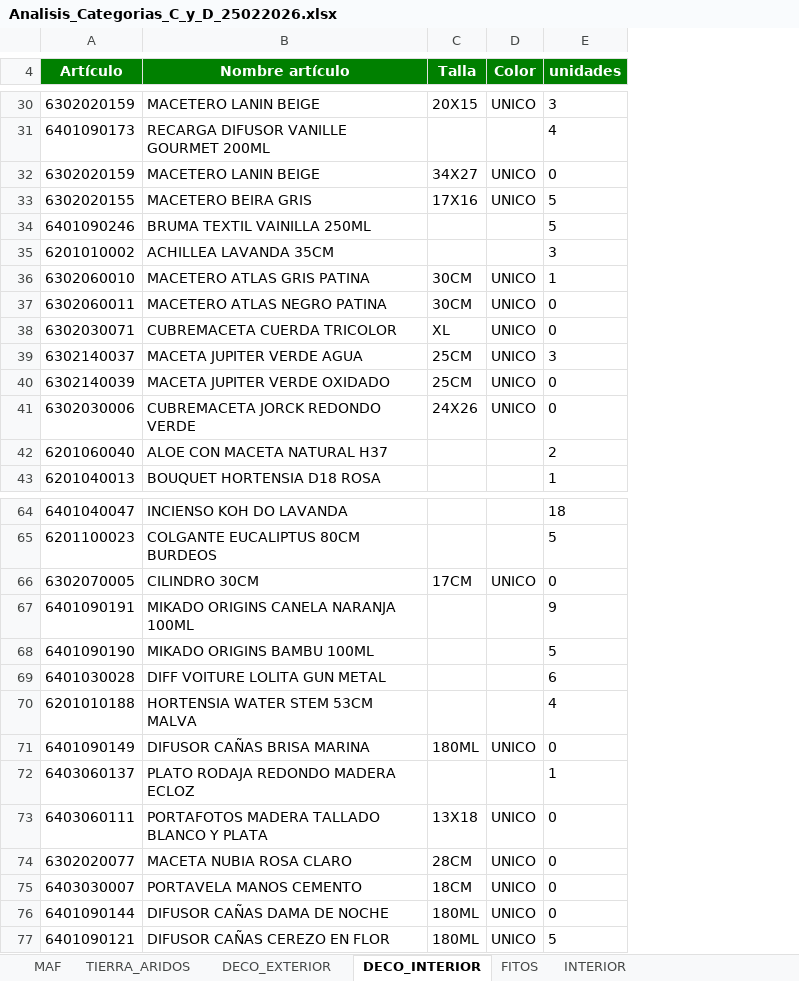
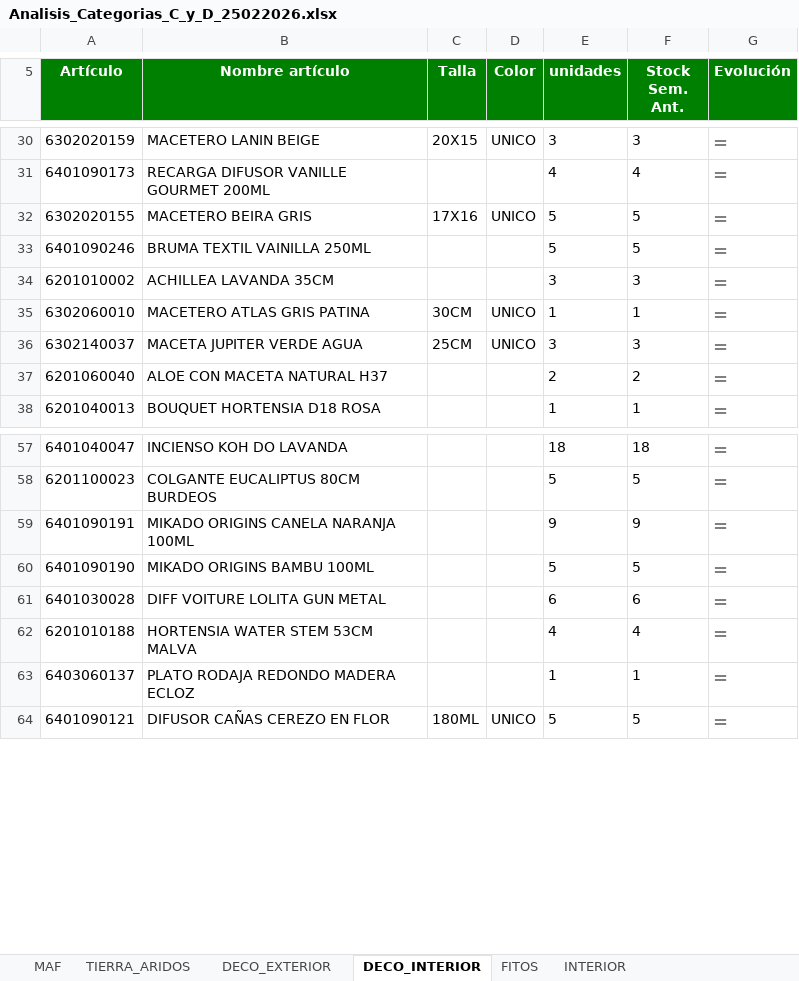
Before and after one commit to idalonso123/SPA, an Excel workbook: data/output/Analisis_categoria_C_y_D/Analisis_Categorias_C_y_D_25022026.xlsx, sheet DECO_INTERIOR, drawn as a sheet; only a part is shown, gaps mark what is left out; values as stored, in another font and other column widths than the file's, no borders; removed rows and columns are numbered as before the commit, all else as after; the diff covers the shown part only; the diff names each change by its address in the sheet, - before the commit and + after, or states it on an @@ line.

```diff
--- a/data/output/Analisis_categoria_C_y_D/Analisis_Categorias_C_y_D_25022026.xlsx (sheet DECO_INTERIOR)
+++ b/data/output/Analisis_categoria_C_y_D/Analisis_Categorias_C_y_D_25022026.xlsx (sheet DECO_INTERIOR)
+column F (Stock Sem. Ant.), rows 30-38: 3 | 4 | 5 | 5 | 3 | 1 | 3 | 2 | 1; rows 57-64: 18 | 5 | 9 | 5 | 6 | 4 | 1 | 5
+column G (Evolución), rows 30-38: all =; rows 57-64: all =
-row 32: 6302020159 | MACETERO LANIN BEIGE | 34X27 | UNICO | 0
-row 37: 6302060011 | MACETERO ATLAS NEGRO PATINA | 30CM | UNICO | 0
-row 38: 6302030071 | CUBREMACETA CUERDA TRICOLOR | XL | UNICO | 0
-row 40: 6302140039 | MACETA JUPITER VERDE OXIDADO | 25CM | UNICO | 0
-row 41: 6302030006 | CUBREMACETA JORCK REDONDO VERDE | 24X26 | UNICO | 0
-row 66: 6302070005 | CILINDRO 30CM | 17CM | UNICO | 0
-row 71: 6401090149 | DIFUSOR CAÑAS BRISA MARINA | 180ML | UNICO | 0
-row 73: 6403060111 | PORTAFOTOS MADERA TALLADO BLANCO Y PLATA | 13X18 | UNICO | 0
-row 74: 6302020077 | MACETA NUBIA ROSA CLARO | 28CM | UNICO | 0
-row 75: 6403030007 | PORTAVELA MANOS CEMENTO | 18CM | UNICO | 0
-row 76: 6401090144 | DIFUSOR CAÑAS DAMA DE NOCHE | 180ML | UNICO | 0
```
Also changed, not shown: 17 added rows, 5 removed rows and 1 edited cell elsewhere in this sheet, sheet MASCOTAS_MANUFACTURADO, sheet DECO_EXTERIOR, sheet INTERIOR, sheet UTILES_JARDIN, sheet FITOS, sheet MASCOTAS_VIVO, 4 more sheets, data/output/Comparacion_categoria_C_y_D/Comparacion_Categorias_C_y_D_25022026.xlsx, 9 other files.
